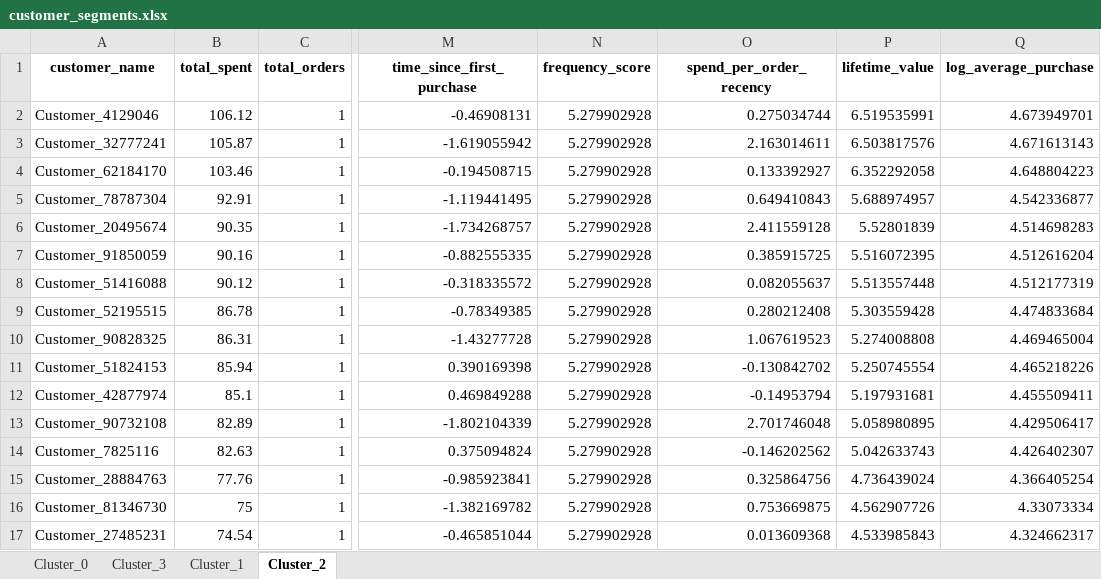
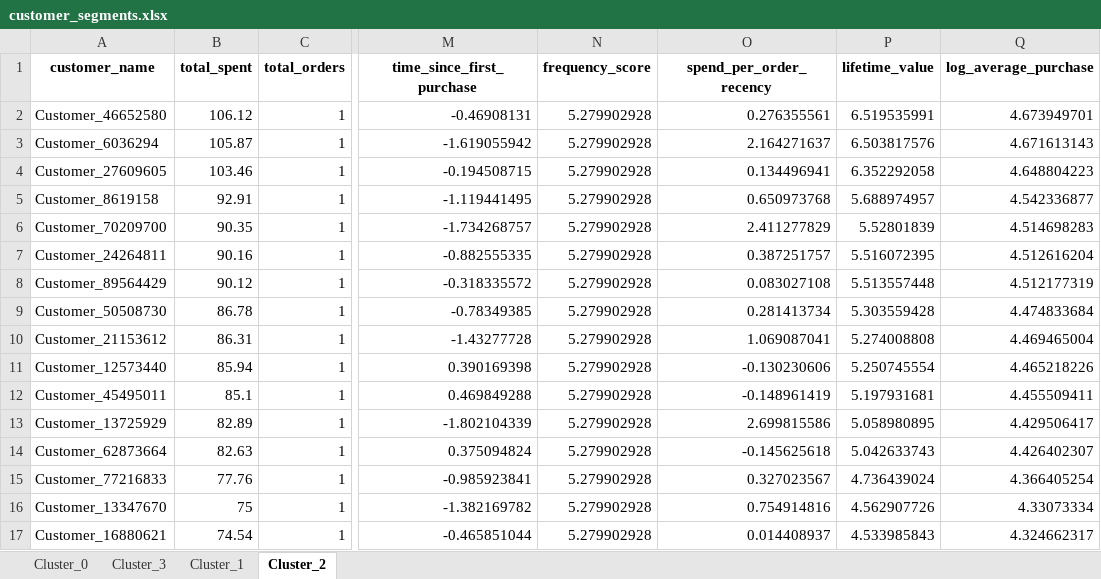
Before and after one commit to fdwsc2005/customer_segmentation_analysis, an Excel workbook: customer_segments.xlsx, sheet Cluster_2, drawn as a sheet; only a part is shown, gaps mark what is left out; values as stored, in another font and other column widths than the file's, no borders; the diff covers the shown part only; the diff names each change by its address in the sheet, - before the commit and + after, or states it on an @@ line.

```diff
--- a/customer_segments.xlsx (sheet Cluster_2)
+++ b/customer_segments.xlsx (sheet Cluster_2)
-A2 (customer_name): Customer_4129046
+A2 (customer_name): Customer_46652580
-O2 (spend_per_order_recency): 0.275034744
+O2 (spend_per_order_recency): 0.276355561
-A3 (customer_name): Customer_32777241
+A3 (customer_name): Customer_6036294
-O3 (spend_per_order_recency): 2.163014611
+O3 (spend_per_order_recency): 2.164271637
-A4 (customer_name): Customer_62184170
+A4 (customer_name): Customer_27609605
-O4 (spend_per_order_recency): 0.133392927
+O4 (spend_per_order_recency): 0.134496941
-A5 (customer_name): Customer_78787304
+A5 (customer_name): Customer_8619158
-O5 (spend_per_order_recency): 0.649410843
+O5 (spend_per_order_recency): 0.650973768
-A6 (customer_name): Customer_20495674
+A6 (customer_name): Customer_70209700
-O6 (spend_per_order_recency): 2.411559128
+O6 (spend_per_order_recency): 2.411277829
-A7 (customer_name): Customer_91850059
+A7 (customer_name): Customer_24264811
-O7 (spend_per_order_recency): 0.385915725
+O7 (spend_per_order_recency): 0.387251757
-A8 (customer_name): Customer_51416088
+A8 (customer_name): Customer_89564429
-O8 (spend_per_order_recency): 0.082055637
+O8 (spend_per_order_recency): 0.083027108
-A9 (customer_name): Customer_52195515
+A9 (customer_name): Customer_50508730
-O9 (spend_per_order_recency): 0.280212408
+O9 (spend_per_order_recency): 0.281413734
-A10 (customer_name): Customer_90828325
+A10 (customer_name): Customer_21153612
-O10 (spend_per_order_recency): 1.067619523
+O10 (spend_per_order_recency): 1.069087041
-A11 (customer_name): Customer_51824153
+A11 (customer_name): Customer_12573440
-O11 (spend_per_order_recency): -0.130842702
+O11 (spend_per_order_recency): -0.130230606
-A12 (customer_name): Customer_42877974
+A12 (customer_name): Customer_45495011
-O12 (spend_per_order_recency): -0.14953794
+O12 (spend_per_order_recency): -0.148961419
-A13 (customer_name): Customer_90732108
+A13 (customer_name): Customer_13725929
-O13 (spend_per_order_recency): 2.701746048
+O13 (spend_per_order_recency): 2.699815586
-A14 (customer_name): Customer_7825116
+A14 (customer_name): Customer_62873664
-O14 (spend_per_order_recency): -0.146202562
+O14 (spend_per_order_recency): -0.145625618
-A15 (customer_name): Customer_28884763
+A15 (customer_name): Customer_77216833
-O15 (spend_per_order_recency): 0.325864756
+O15 (spend_per_order_recency): 0.327023567
-A16 (customer_name): Customer_81346730
+A16 (customer_name): Customer_13347670
-O16 (spend_per_order_recency): 0.753669875
+O16 (spend_per_order_recency): 0.754914816
-A17 (customer_name): Customer_27485231
+A17 (customer_name): Customer_16880621
-O17 (spend_per_order_recency): 0.013609368
+O17 (spend_per_order_recency): 0.014408937
```
Also changed, not shown: 162 edited cells elsewhere in this sheet, sheet Cluster_0, sheet Cluster_3, sheet Cluster_1, 23 other files.
